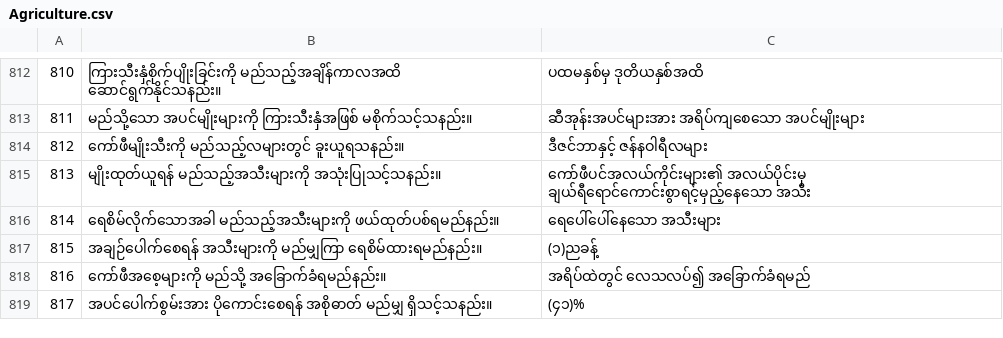
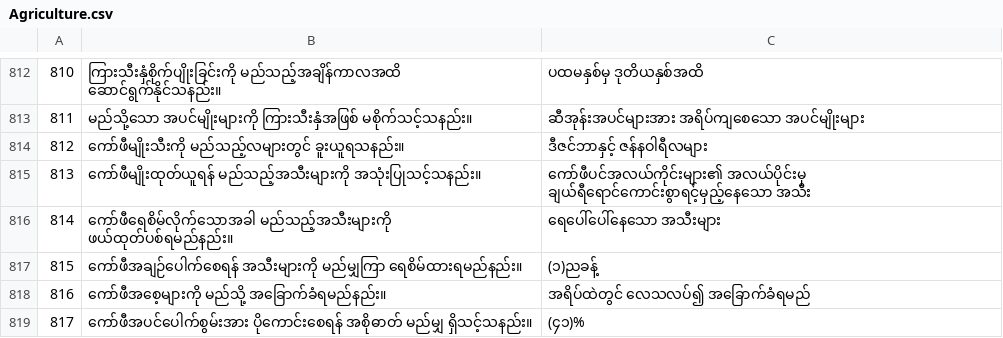
Before and after one commit to MinSiThu/Myanmar-Agriculture-1K, a CSV file: Agriculture.csv, drawn as a sheet; only a part is shown, gaps mark what is left out; the diff covers the shown part only.

Commit message:
feat: Review Dataset

```diff
--- a/Agriculture.csv
+++ b/Agriculture.csv
@@ -814,6 +814,6 @@
 812,ကော်ဖီမျိုးသီးကို မည်သည့်လများတွင် ခူးယူရသနည်း။,ဒီဇင်ဘာနှင့် ဇန်နဝါရီလများ
-813,မျိုးထုတ်ယူရန် မည်သည့်အသီးများကို အသုံးပြုသင့်သနည်း။,ကော်ဖီပင်အလယ်ကိုင်းများ၏ အလယ်ပိုင်းမှ ချယ်ရီရောင်ကောင်းစွာရင့်မှည့်နေသော အသီး
-814,ရေစိမ်လိုက်သောအခါ မည်သည့်အသီးများကို ဖယ်ထုတ်ပစ်ရမည်နည်း။,ရေပေါ်ပေါ်နေသော အသီးများ
-815,အချဉ်ပေါက်စေရန် အသီးများကို မည်မျှကြာ ရေစိမ်ထားရမည်နည်း။,(၁)ညခန့်
+813,ကော်ဖီမျိုးထုတ်ယူရန် မည်သည့်အသီးများကို အသုံးပြုသင့်သနည်း။,ကော်ဖီပင်အလယ်ကိုင်းများ၏ အလယ်ပိုင်းမှ ချယ်ရီရောင်ကောင်းစွာရင့်မှည့်နေသော အသီး
+814,ကော်ဖီရေစိမ်လိုက်သောအခါ မည်သည့်အသီးများကို ဖယ်ထုတ်ပစ်ရမည်နည်း။,ရေပေါ်ပေါ်နေသော အသီးများ
+815,ကော်ဖီအချဉ်ပေါက်စေရန် အသီးများကို မည်မျှကြာ ရေစိမ်ထားရမည်နည်း။,(၁)ညခန့်
 816,ကော်ဖီအစေ့များကို မည်သို့ အခြောက်ခံရမည်နည်း။,အရိပ်ထဲတွင် လေသလပ်၍ အခြောက်ခံရမည်
-817,အပင်ပေါက်စွမ်းအား ပိုကောင်းစေရန် အစိုဓာတ် မည်မျှ ရှိသင့်သနည်း။,(၄၁)%
+817,ကော်ဖီအပင်ပေါက်စွမ်းအား ပိုကောင်းစေရန် အစိုဓာတ် မည်မျှ ရှိသင့်သနည်း။,(၄၁)%
```
Also changed, not shown: 17 edited cells elsewhere in this file.
